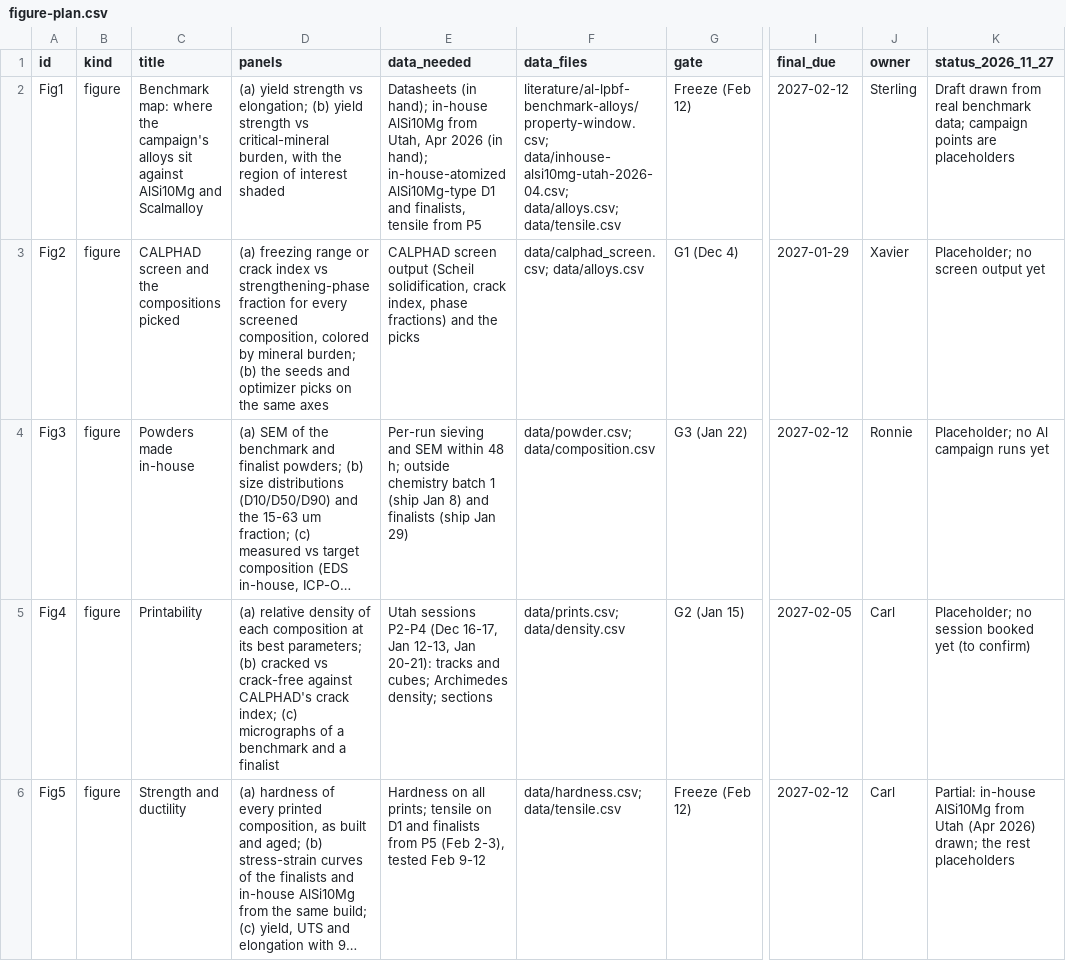
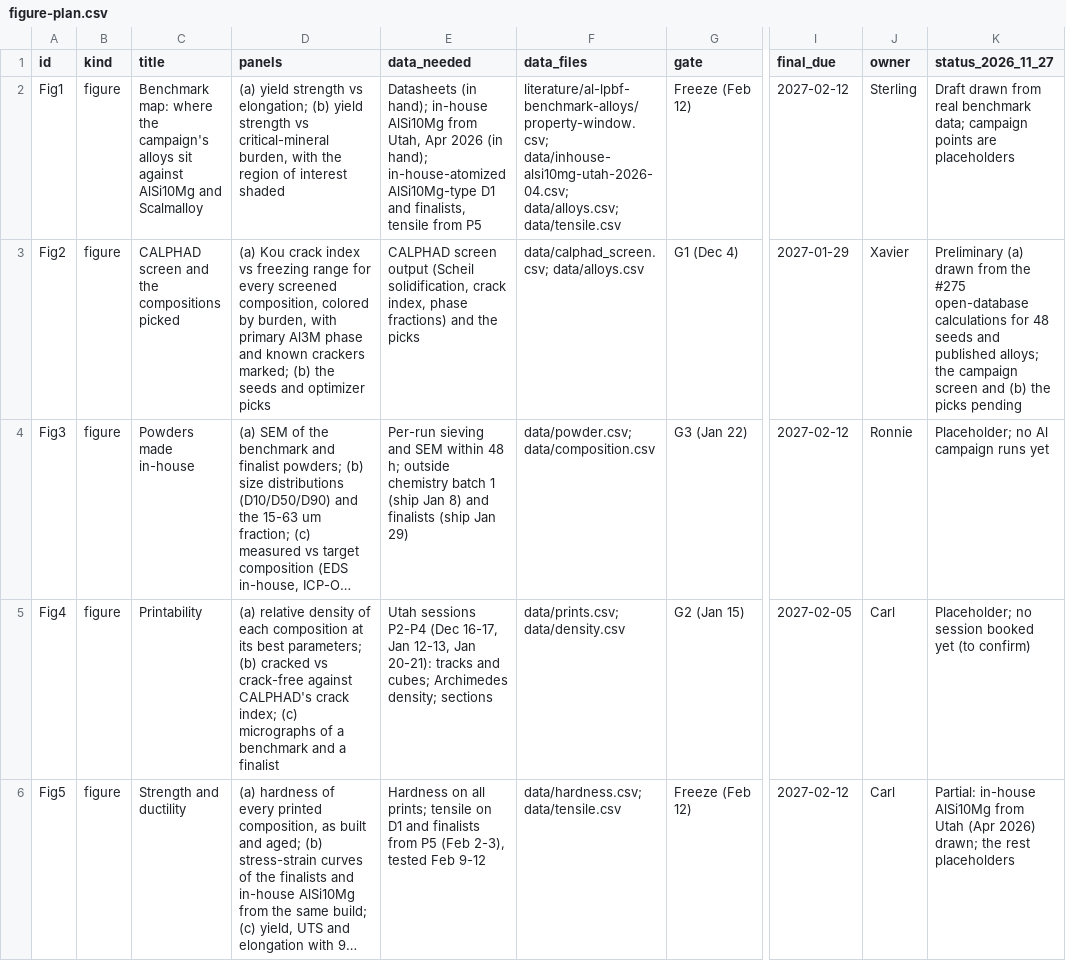
Before and after one commit to vertical-cloud-lab/digital-alloy-lab, a CSV file: al-campaign-paper/figure-plan.csv, drawn as a sheet; only a part is shown, gaps mark what is left out; long unchanged cells end in …; the diff names each change by its address in the sheet, - before the commit and + after, or states it on an @@ line.

```diff
--- a/al-campaign-paper/figure-plan.csv
+++ b/al-campaign-paper/figure-plan.csv
-D3 (panels): (a) freezing range or crack index vs strengthening-phase fraction for every screened composition, colored by mineral burden; (b) the seeds and optimizer picks on the same axes
+D3 (panels): (a) Kou crack index vs freezing range for every screened composition, colored by burden, with primary Al3M phase and known crackers marked; (b) the seeds and optimizer picks
-K3 (status_2026_11_27): Placeholder; no screen output yet
+K3 (status_2026_11_27): Preliminary (a) drawn from the #275 open-database calculations for 48 seeds and published alloys; the campaign screen and (b) the picks pending
```
Also changed, not shown: 10 other files.
